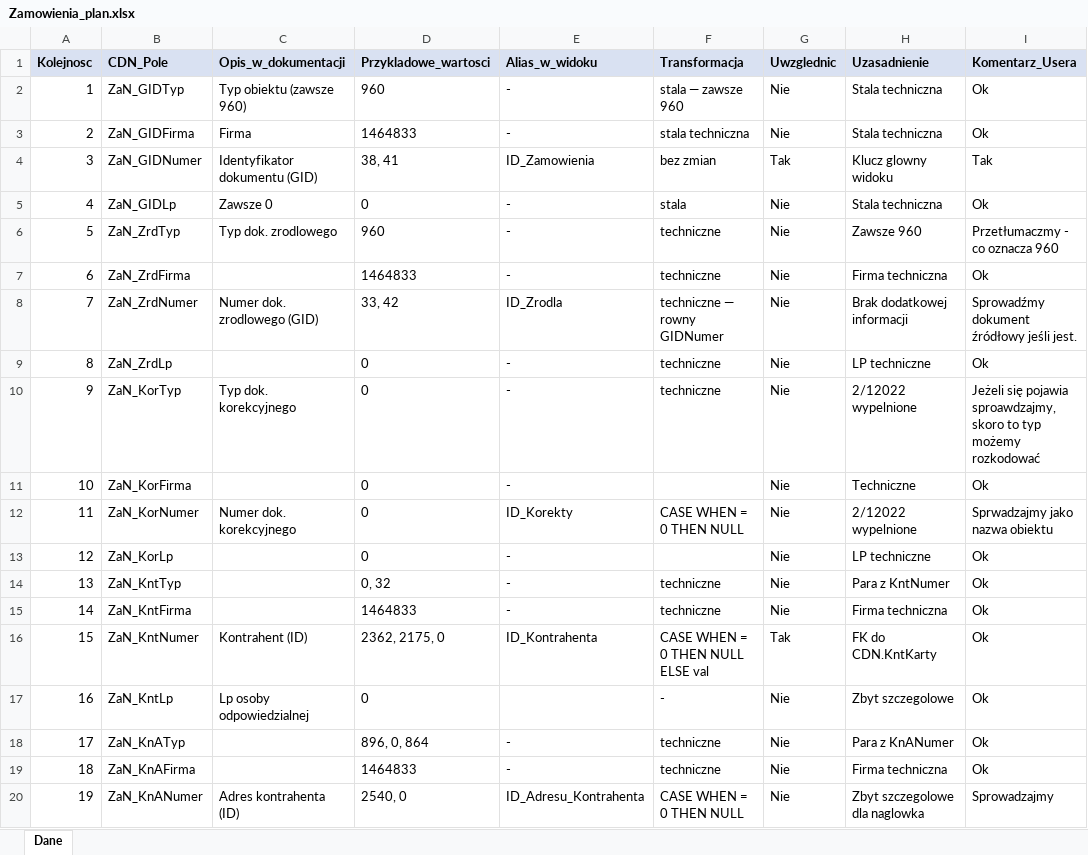
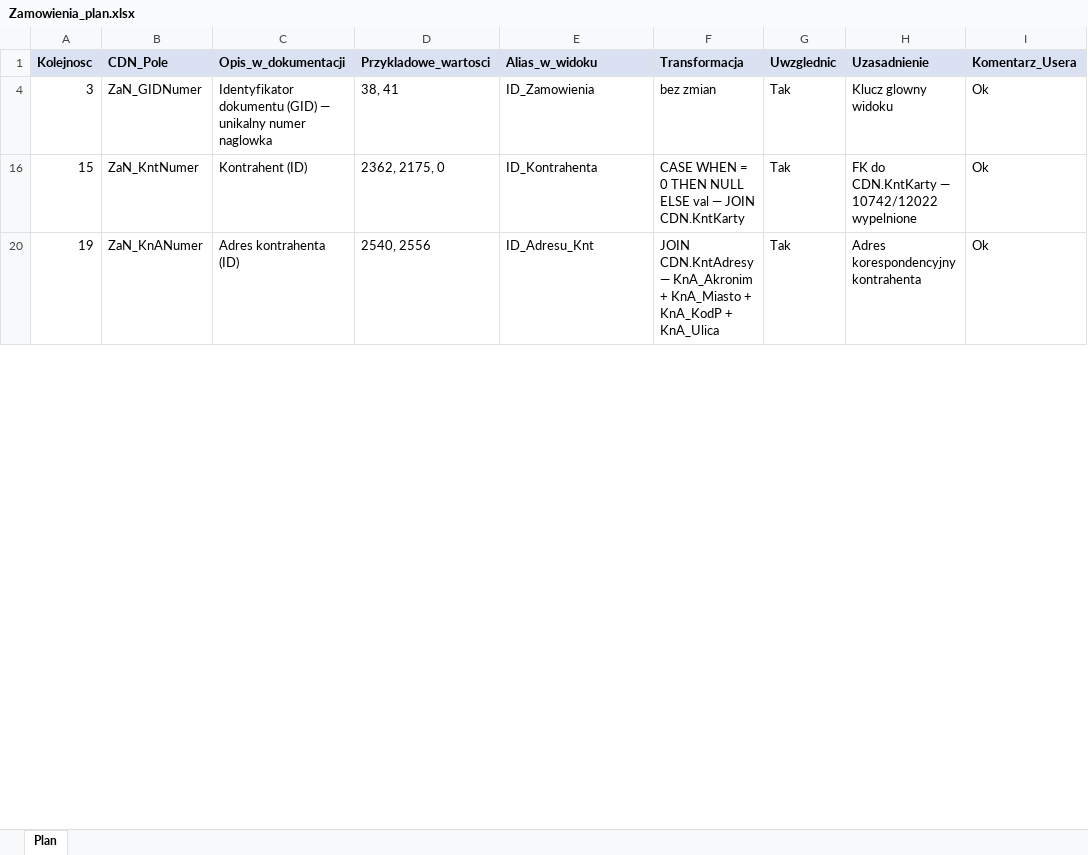
Before and after one commit to robakof/Auto-ERP-Agent, an Excel workbook: solutions/bi/Zamowienia/Zamowienia_plan.xlsx, sheet Plan, drawn as a sheet; only a part is shown; values as stored, in another font and other column widths than the file's, no borders; table styles not drawn; removed rows and columns are numbered as before the commit, all else as after; the diff covers the shown part only; the diff names each change by its address in the sheet, - before the commit and + after, or states it on an @@ line.

```diff
--- a/solutions/bi/Zamowienia/Zamowienia_plan.xlsx (sheet Plan)
+++ b/solutions/bi/Zamowienia/Zamowienia_plan.xlsx (sheet Plan)
-sheet tab: Dane
+sheet tab: Plan
-row 2: 1 | ZaN_GIDTyp | Typ obiektu (zawsze 960) | 960 | - | stala — zawsze 960 | Nie | Stala techniczna | Ok
-row 3: 2 | ZaN_GIDFirma | Firma | 1464833 | - | stala techniczna | Nie | Stala techniczna | Ok
-C4 (Opis_w_dokumentacji): Identyfikator dokumentu (GID)
+C4 (Opis_w_dokumentacji): Identyfikator dokumentu (GID) — unikalny numer naglowka
-I4 (Komentarz_Usera): Tak
+I4 (Komentarz_Usera): Ok
-row 5: 4 | ZaN_GIDLp | Zawsze 0 | 0 | - | stala | Nie | Stala techniczna | Ok
-row 6: 5 | ZaN_ZrdTyp | Typ dok. zrodlowego | 960 | - | techniczne | Nie | Zawsze 960 | Przetłumaczmy - co oznacza 960
-row 7: 6 | ZaN_ZrdFirma |  | 1464833 | - | techniczne | Nie | Firma techniczna | Ok
-row 8: 7 | ZaN_ZrdNumer | Numer dok. zrodlowego (GID) | 33, 42 | ID_Zrodla | techniczne — rowny GIDNumer | Nie | Brak dodatkowej informacji | Sprowadźmy dokument źródłowy jeśli jest.
-row 9: 8 | ZaN_ZrdLp |  | 0 | - | techniczne | Nie | LP techniczne | Ok
-row 10: 9 | ZaN_KorTyp | Typ dok. korekcyjnego | 0 | - | techniczne | Nie | 2/12022 wypelnione | Jeżeli się pojawia sproawdzajmy, skoro to typ możemy rozkodować
-row 11: 10 | ZaN_KorFirma |  | 0 | - |  | Nie | Techniczne | Ok
-row 12: 11 | ZaN_KorNumer | Numer dok. korekcyjnego | 0 | ID_Korekty | CASE WHEN = 0 THEN NULL | Nie | 2/12022 wypelnione | Sprwadzajmy jako nazwa obiektu
-row 13: 12 | ZaN_KorLp |  | 0 | - |  | Nie | LP techniczne | Ok
-row 14: 13 | ZaN_KntTyp |  | 0, 32 | - | techniczne | Nie | Para z KntNumer | Ok
-row 15: 14 | ZaN_KntFirma |  | 1464833 | - | techniczne | Nie | Firma techniczna | Ok
-F16 (Transformacja): CASE WHEN = 0 THEN NULL ELSE val
+F16 (Transformacja): CASE WHEN = 0 THEN NULL ELSE val — JOIN CDN.KntKarty
-H16 (Uzasadnienie): FK do CDN.KntKarty
+H16 (Uzasadnienie): FK do CDN.KntKarty — 10742/12022 wypelnione
-row 17: 16 | ZaN_KntLp | Lp osoby odpowiedzialnej | 0 |  | - | Nie | Zbyt szczegolowe | Ok
-row 18: 17 | ZaN_KnATyp |  | 896, 0, 864 | - | techniczne | Nie | Para z KnANumer | Ok
-row 19: 18 | ZaN_KnAFirma |  | 1464833 | - | techniczne | Nie | Firma techniczna | Ok
-D20 (Przykladowe_wartosci): 2540, 0
+D20 (Przykladowe_wartosci): 2540, 2556
-E20 (Alias_w_widoku): ID_Adresu_Kontrahenta
+E20 (Alias_w_widoku): ID_Adresu_Knt
-F20 (Transformacja): CASE WHEN = 0 THEN NULL
+F20 (Transformacja): JOIN CDN.KntAdresy — KnA_Akronim + KnA_Miasto + KnA_KodP + KnA_Ulica
-G20 (Uwzglednic): Nie
+G20 (Uwzglednic): Tak
-H20 (Uzasadnienie): Zbyt szczegolowe dla naglowka
+H20 (Uzasadnienie): Adres korespondencyjny kontrahenta
-I20 (Komentarz_Usera): Sprowadzajmy
+I20 (Komentarz_Usera): Ok
```
Also changed, not shown: 18 added rows, 78 removed rows and 196 edited cells elsewhere in this sheet, hidden cells, 4 other files.
